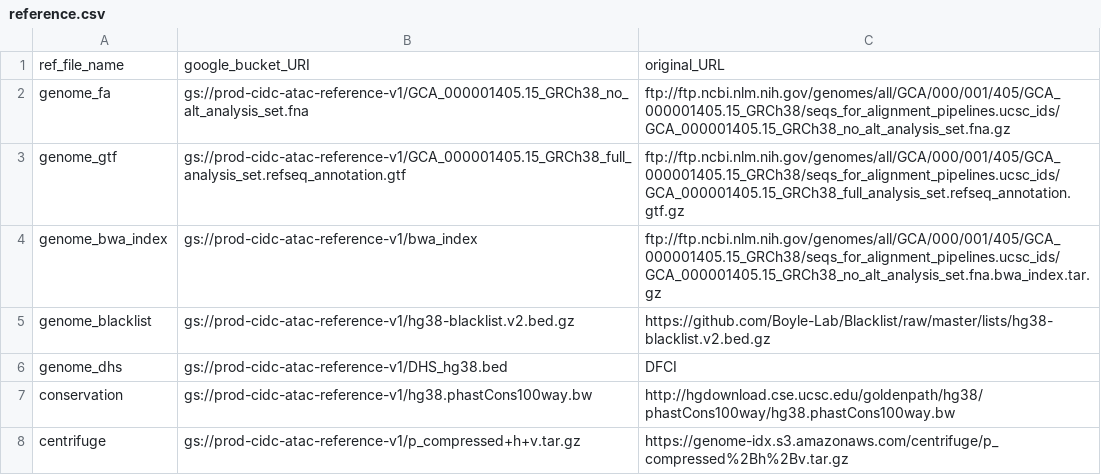
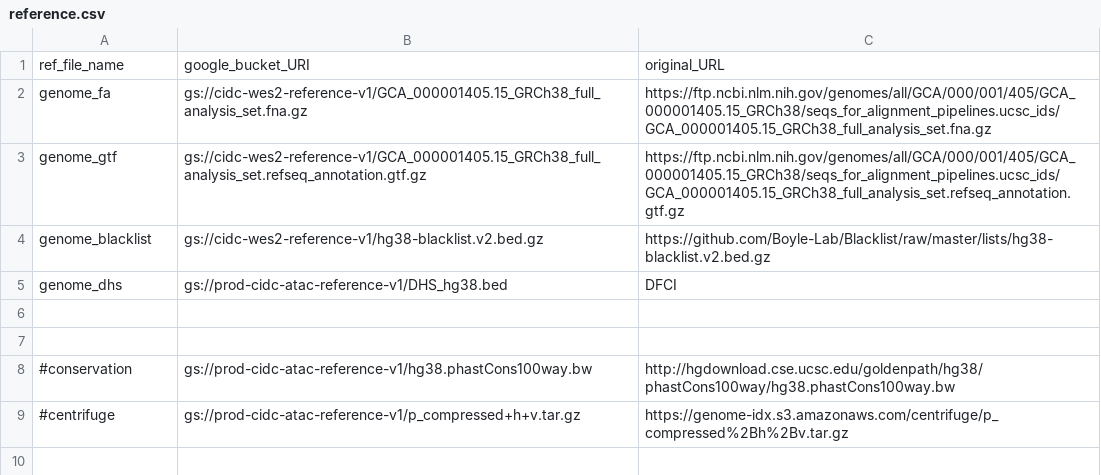
Before and after one commit to NCI-CIDC/cidc_wes2_releases, a CSV file: config/reference.csv, drawn as a sheet.

Commit message:
Updated and added references for deduplication and realignment steps.

```diff
--- a/config/reference.csv
+++ b/config/reference.csv
@@ -1,8 +1,9 @@
 ref_file_name,google_bucket_URI,original_URL
-genome_fa,gs://prod-cidc-atac-reference-v1/GCA_000001405.15_GRCh38_no_alt_analysis_set.fna,ftp://ftp.ncbi.nlm.nih.gov/genomes/all/GCA/000/001/405/GCA_000001405.15_GRCh38/seqs_for_alignment_pipelines.ucsc_ids/GCA_000001405.15_GRCh38_no_alt_analysis_set.fna.gz
-genome_gtf,gs://prod-cidc-atac-reference-v1/GCA_000001405.15_GRCh38_full_analysis_set.refseq_annotation.gtf,ftp://ftp.ncbi.nlm.nih.gov/genomes/all/GCA/000/001/405/GCA_000001405.15_GRCh38/seqs_for_alignment_pipelines.ucsc_ids/GCA_000001405.15_GRCh38_full_analysis_set.refseq_annotation.gtf.gz
-genome_bwa_index,gs://prod-cidc-atac-reference-v1/bwa_index,ftp://ftp.ncbi.nlm.nih.gov/genomes/all/GCA/000/001/405/GCA_000001405.15_GRCh38/seqs_for_alignment_pipelines.ucsc_ids/GCA_000001405.15_GRCh38_no_alt_analysis_set.fna.bwa_index.tar.gz
-genome_blacklist,gs://prod-cidc-atac-reference-v1/hg38-blacklist.v2.bed.gz,https://github.com/Boyle-Lab/Blacklist/raw/master/lists/hg38-blacklist.v2.bed.gz
+genome_fa, gs://cidc-wes2-reference-v1/GCA_000001405.15_GRCh38_full_analysis_set.fna.gz,https://ftp.ncbi.nlm.nih.gov/genomes/all/GCA/000/001/405/GCA_000001405.15_GRCh38/seqs_for_alignment_pipelines.ucsc_ids/GCA_000001405.15_GRCh38_full_analysis_set.fna.gz
+genome_gtf,gs://cidc-wes2-reference-v1/GCA_000001405.15_GRCh38_full_analysis_set.refseq_annotation.gtf.gz,https://ftp.ncbi.nlm.nih.gov/genomes/all/GCA/000/001/405/GCA_000001405.15_GRCh38/seqs_for_alignment_pipelines.ucsc_ids/GCA_000001405.15_GRCh38_full_analysis_set.refseq_annotation.gtf.gz
+genome_blacklist,gs://cidc-wes2-reference-v1/hg38-blacklist.v2.bed.gz,https://github.com/Boyle-Lab/Blacklist/raw/master/lists/hg38-blacklist.v2.bed.gz
 genome_dhs,gs://prod-cidc-atac-reference-v1/DHS_hg38.bed,DFCI
-conservation,gs://prod-cidc-atac-reference-v1/hg38.phastCons100way.bw,http://hgdownload.cse.ucsc.edu/goldenpath/hg38/phastCons100way/hg38.phastCons100way.bw
-centrifuge,gs://prod-cidc-atac-reference-v1/p_compressed+h+v.tar.gz,https://genome-idx.s3.amazonaws.com/centrifuge/p_compressed%2Bh%2Bv.tar.gz
+
+
+#conservation,gs://prod-cidc-atac-reference-v1/hg38.phastCons100way.bw,http://hgdownload.cse.ucsc.edu/goldenpath/hg38/phastCons100way/hg38.phastCons100way.bw
+#centrifuge,gs://prod-cidc-atac-reference-v1/p_compressed+h+v.tar.gz,https://genome-idx.s3.amazonaws.com/centrifuge/p_compressed%2Bh%2Bv.tar.gz
```
Also changed, not shown: config/reference_dev.csv.
